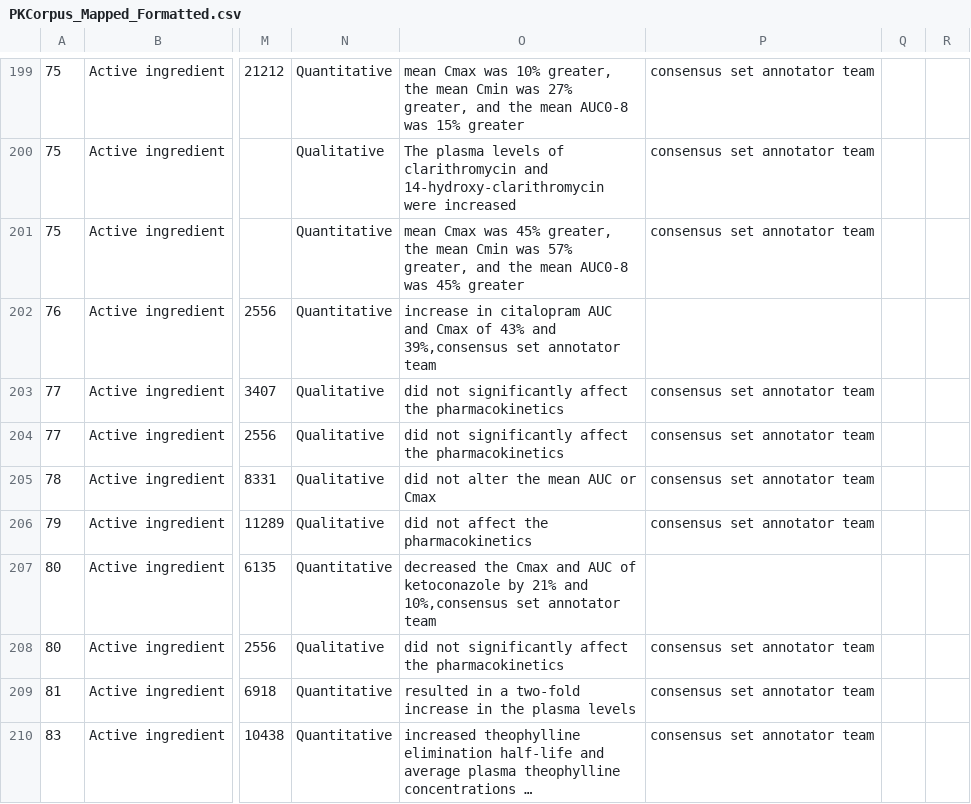
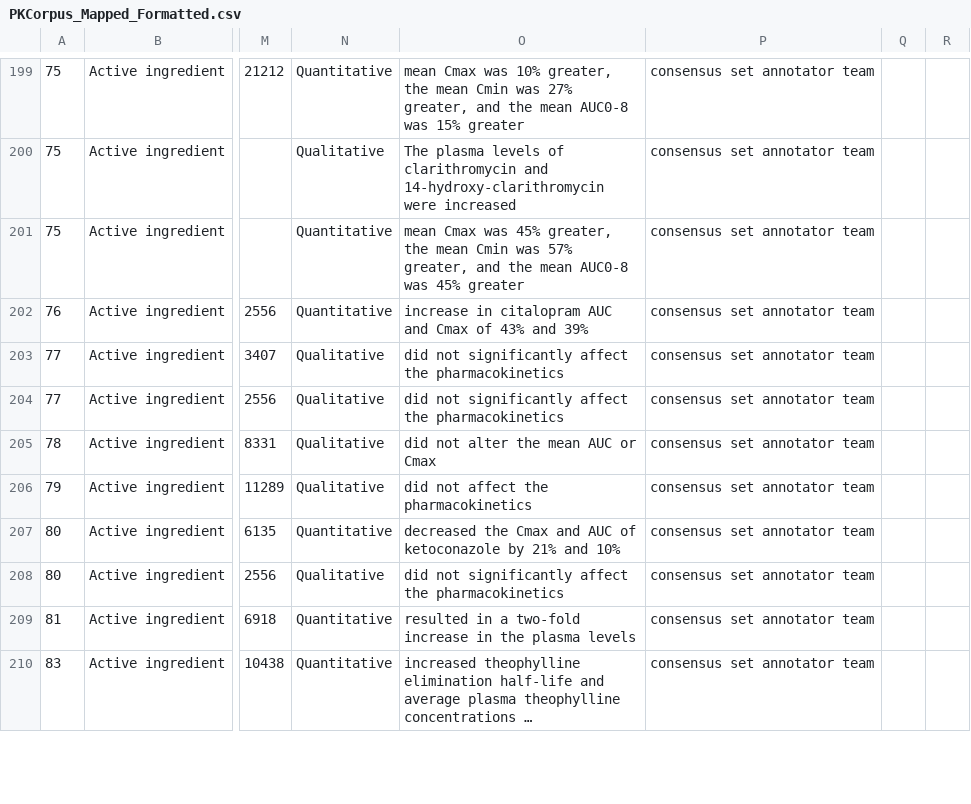
Before and after one commit to dbmi-pitt/publicly-PDDI-analysis, a CSV file: PDDI-Datasets/PK-Corpus/PKCorpus_Mapped_Formatted.csv, drawn as a sheet; only a part is shown, gaps mark what is left out; long unchanged cells end in …; the diff covers the shown part only; the diff names each change by its address in the sheet, - before the commit and + after, or states it on an @@ line.

```diff
--- a/PDDI-Datasets/PK-Corpus/PKCorpus_Mapped_Formatted.csv
+++ b/PDDI-Datasets/PK-Corpus/PKCorpus_Mapped_Formatted.csv
-O202: …43% and 39%,consensus set annotator team
+O202: …43% and 39%
-P202: (empty)
+P202: consensus set annotator team
-O207: …21% and 10%,consensus set annotator team
+O207: …21% and 10%
-P207: (empty)
+P207: consensus set annotator team
```
Also changed, not shown: 126 edited cells elsewhere in this file, 1 other file.
